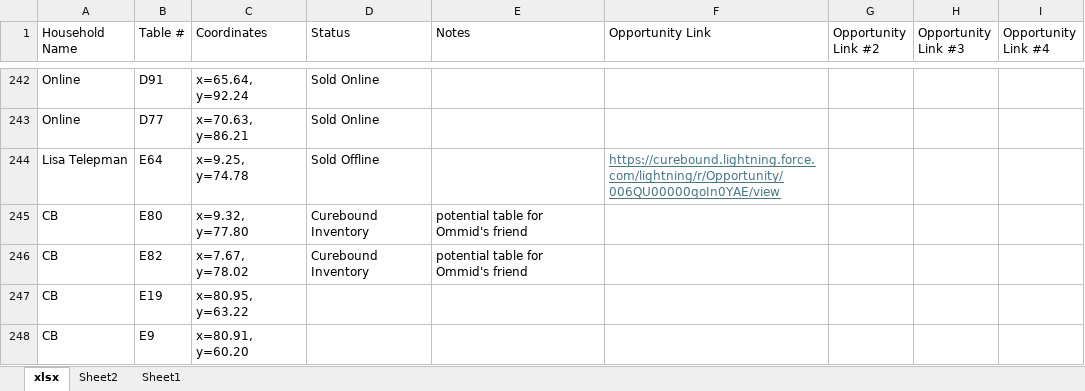
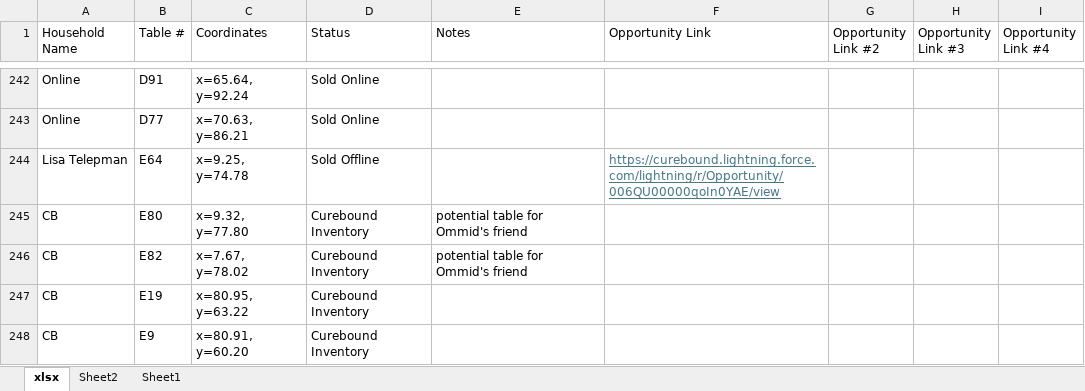
Before and after one commit to jestr-collab/TableTracker, an Excel workbook: Pinktabletrackerlocal.xlsx, sheet xlsx, drawn as a sheet; only a part is shown, gaps mark what is left out; values as stored, in another font and other column widths than the file's, no borders; the diff names each change by its address in the sheet, - before the commit and + after, or states it on an @@ line.

Commit message:
Update local seating data

```diff
--- a/Pinktabletrackerlocal.xlsx (sheet xlsx)
+++ b/Pinktabletrackerlocal.xlsx (sheet xlsx)
-D247:D248 (Status): (empty)
+D247:D248 (Status): Curebound Inventory
```
